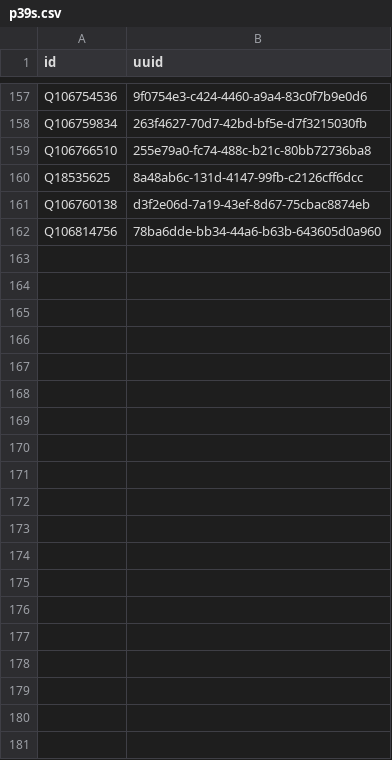
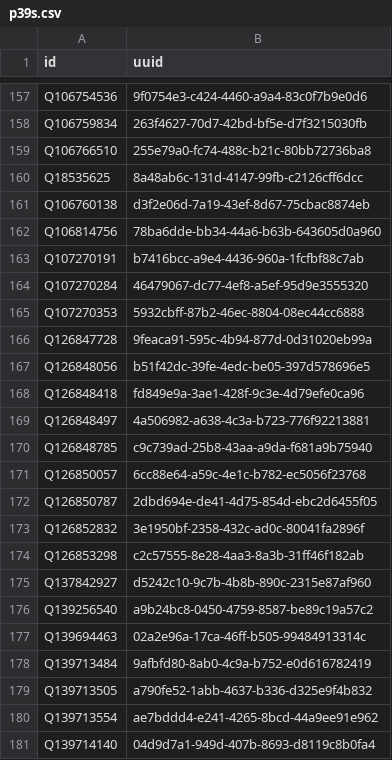
Before and after one commit to loudspeek/representa, a CSV file: data/Wales/Assembly/sources/idmap/p39s.csv, drawn as a sheet; only a part is shown, gaps mark what is left out; the diff covers the shown part only.

```diff
--- a/data/Wales/Assembly/sources/idmap/p39s.csv
+++ b/data/Wales/Assembly/sources/idmap/p39s.csv
@@ -162 +162,20 @@ Q106760138,d3f2e06d-7a19-43ef-8d67-75cbac8874eb
 Q106814756,78ba6dde-bb34-44a6-b63b-643605d0a960
+Q107270191,b7416bcc-a9e4-4436-960a-1fcfbf88c7ab
+Q107270284,46479067-dc77-4ef8-a5ef-95d9e3555320
+Q107270353,5932cbff-87b2-46ec-8804-08ec44cc6888
+Q126847728,9feaca91-595c-4b94-877d-0d31020eb99a
+Q126848056,b51f42dc-39fe-4edc-be05-397d578696e5
+Q126848418,fd849e9a-3ae1-428f-9c3e-4d79efe0ca96
+Q126848497,4a506982-a638-4c3a-b723-776f92213881
+Q126848785,c9c739ad-25b8-43aa-a9da-f681a9b75940
+Q126850057,6cc88e64-a59c-4e1c-b782-ec5056f23768
+Q126850787,2dbd694e-de41-4d75-854d-ebc2d6455f05
+Q126852832,3e1950bf-2358-432c-ad0c-80041fa2896f
+Q126853298,c2c57555-8e28-4aa3-8a3b-31ff46f182ab
+Q137842927,d5242c10-9c7b-4b8b-890c-2315e87af960
+Q139256540,a9b24bc8-0450-4759-8587-be89c19a57c2
+Q139694463,02a2e96a-17ca-46ff-b505-99484913314c
+Q139713484,9afbfd80-8ab0-4c9a-b752-e0d616782419
+Q139713505,a790fe52-1abb-4637-b336-d325e9f4b832
+Q139713554,ae7bddd4-e241-4265-8bcd-44a9ee91e962
+Q139714140,04d9d7a1-949d-407b-8693-d8119c8b0fa4
```
Also changed, not shown: 47 added rows elsewhere in this file, data/Wales/Assembly/sources/morph/official-6.csv, data/Wales/Assembly/sources/reconciliation/official-6.csv, 17 other files.
